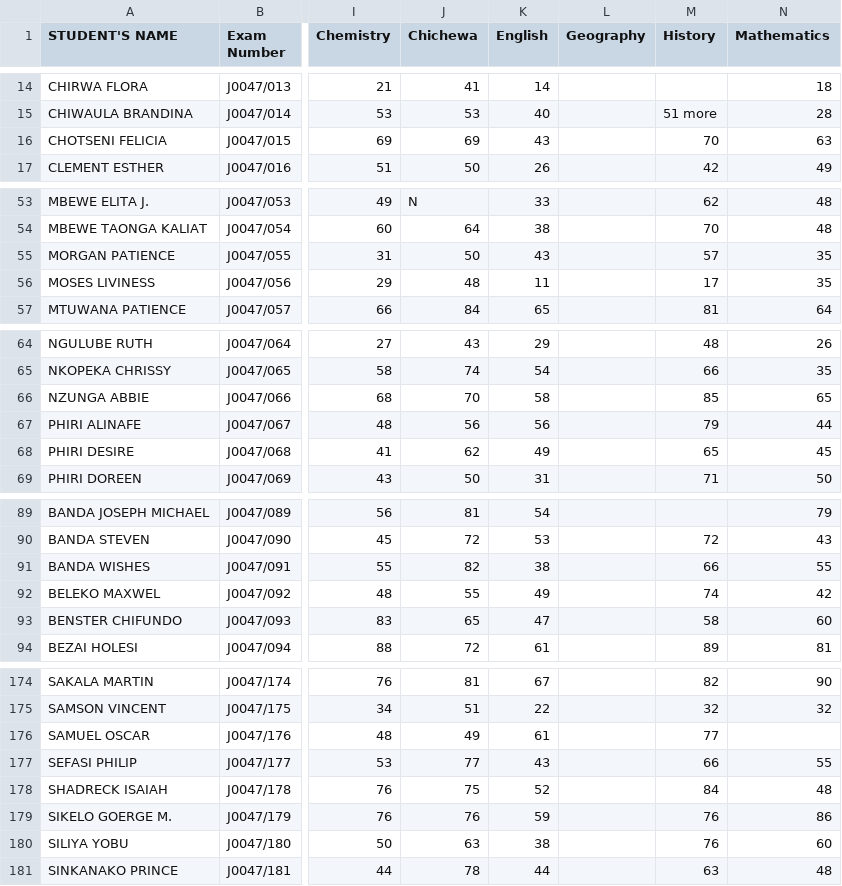
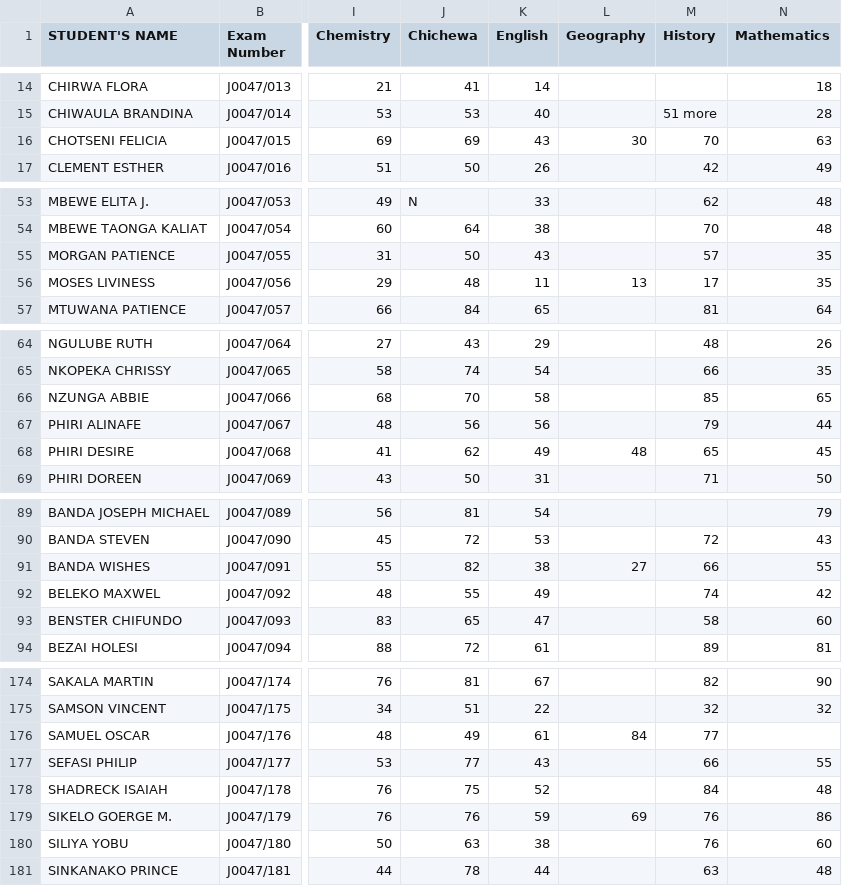
Before and after one commit to magawass/m, a CSV file: form1.csv, drawn as a sheet; only a part is shown, gaps mark what is left out; the diff covers the shown part only; the diff names each change by its address in the sheet, - before the commit and + after, or states it on an @@ line.

Commit message:
Update: form1 - Geography (21/08/2026, 21:28:07)

```diff
--- a/form1.csv
+++ b/form1.csv
-L16 (Geography): (empty)
+L16 (Geography): 30
-L56 (Geography): (empty)
+L56 (Geography): 13
-L68 (Geography): (empty)
+L68 (Geography): 48
-L91 (Geography): (empty)
+L91 (Geography): 27
-L176 (Geography): (empty)
+L176 (Geography): 84
-L179 (Geography): (empty)
+L179 (Geography): 69
```
Also changed, not shown: 1 edited cell elsewhere in this file.
